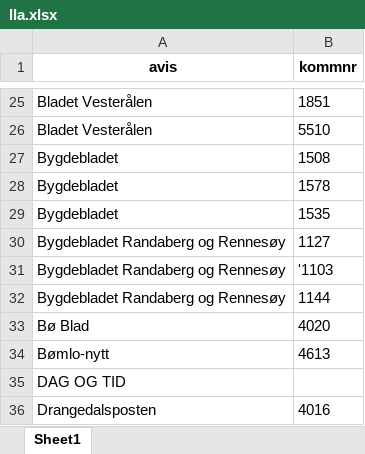
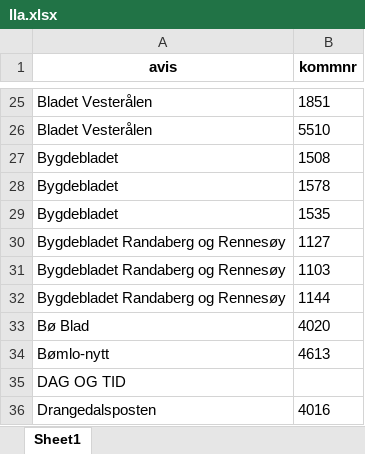
Before and after one commit to Samarbeidsdesken/p02-ukraina, an Excel workbook: data/lla.xlsx, sheet Sheet1, drawn as a sheet; only a part is shown, gaps mark what is left out; values as stored, in another font and other column widths than the file's, no borders; the diff names each change by its address in the sheet, - before the commit and + after, or states it on an @@ line.

```diff
--- a/data/lla.xlsx (sheet Sheet1)
+++ b/data/lla.xlsx (sheet Sheet1)
-B31 (kommnr): '1103
+B31 (kommnr): 1103
```
Also changed, not shown: 1 other file.
